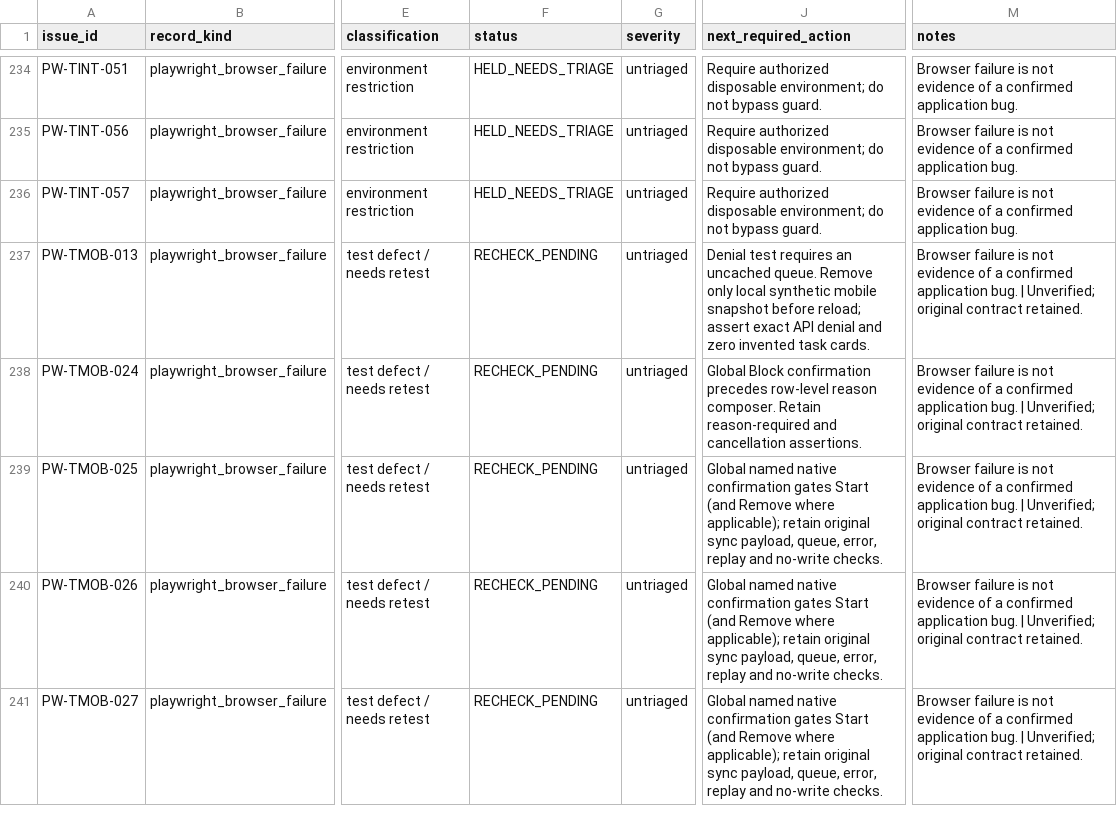
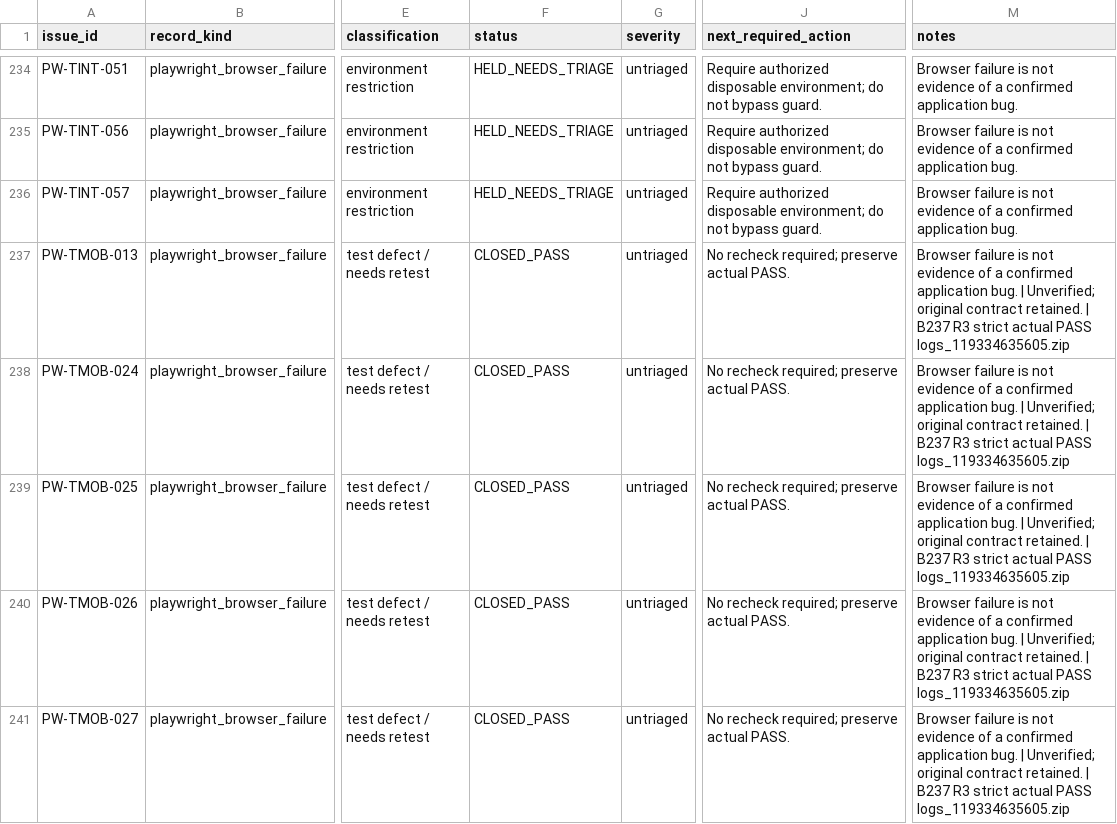
Before and after one commit to baricjosip84-creator/hotel_inventory_frontend, a CSV file: playwright-inventory/APPLICATION_ISSUES_TRACKER.csv, drawn as a sheet; only a part is shown, gaps mark what is left out; the diff covers the shown part only; the diff names each change by its address in the sheet, - before the commit and + after, or states it on an @@ line.

```diff
--- a/playwright-inventory/APPLICATION_ISSUES_TRACKER.csv
+++ b/playwright-inventory/APPLICATION_ISSUES_TRACKER.csv
-F237:F241 (status): RECHECK_PENDING
+F237:F241 (status): CLOSED_PASS
-J237 (next_required_action): Denial test requires an uncached queue. Remove only local synthetic mobile snapshot before reload; assert exact API denial and zero invented task cards.
+J237 (next_required_action): No recheck required; preserve actual PASS.
-M237:M241 (notes): …contract retained.
+M237:M241 (notes): …contract retained. | B237 R3 strict actual PASS logs_119334635605.zip
-J238 (next_required_action): Global Block confirmation precedes row-level reason composer. Retain reason-required and cancellation assertions.
+J238 (next_required_action): No recheck required; preserve actual PASS.
-J239:J241 (next_required_action): Global named native confirmation gates Start (and Remove where applicable); retain original sync payload, queue, error, replay and no-write checks.
+J239:J241 (next_required_action): No recheck required; preserve actual PASS.
```
Also changed, not shown: 123 edited cells elsewhere in this file, 13 other files.
